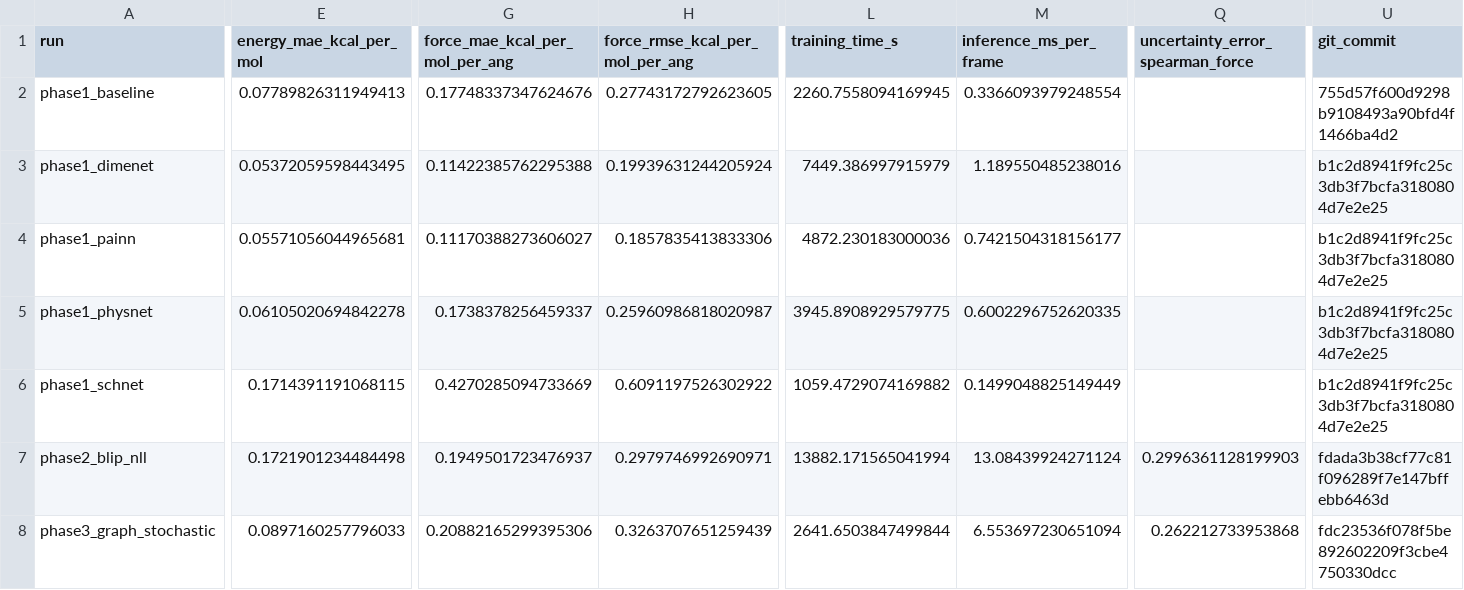
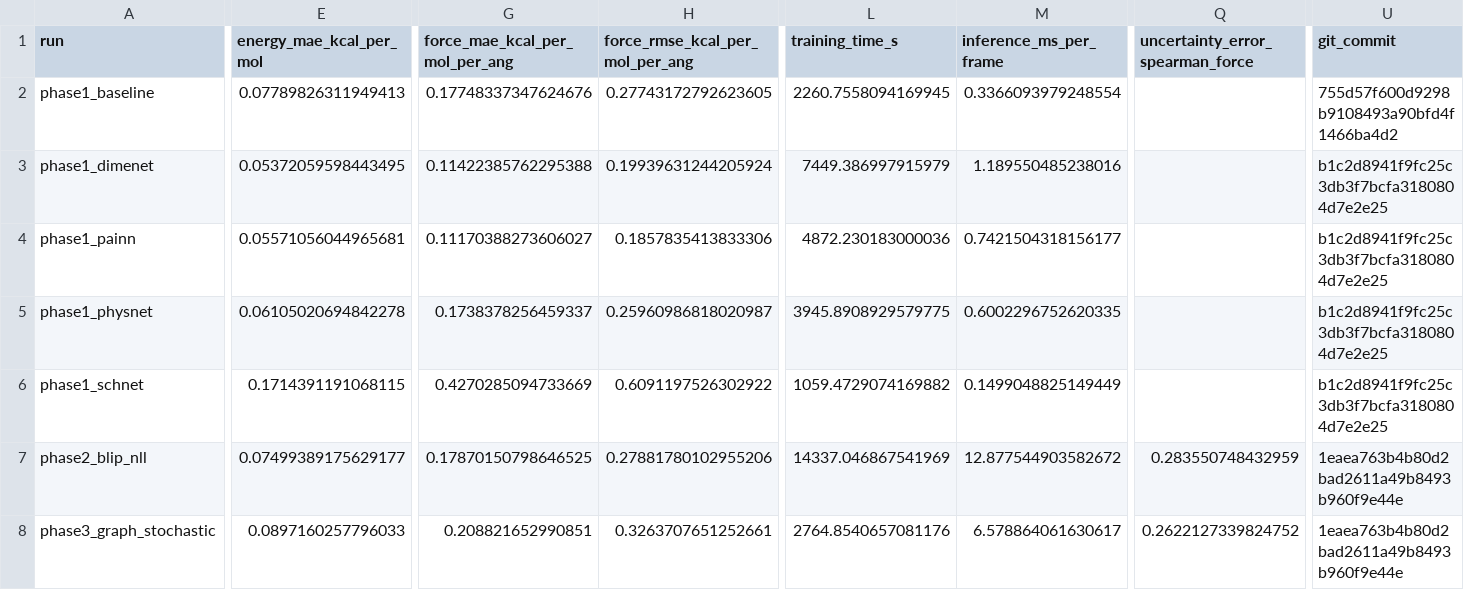
Before and after one commit to AlexTanui/HydrogenProductionMaterials_Discovery, a CSV file: reports/all_phases.csv, drawn as a sheet; only a part is shown, gaps mark what is left out; the diff covers the shown part only; the diff names each change by its address in the sheet, - before the commit and + after, or states it on an @@ line.

```diff
--- a/reports/all_phases.csv
+++ b/reports/all_phases.csv
-E7 (energy_mae_kcal_per_mol): 0.1721901234484498
+E7 (energy_mae_kcal_per_mol): 0.07499389175629177
-G7 (force_mae_kcal_per_mol_per_ang): 0.1949501723476937
+G7 (force_mae_kcal_per_mol_per_ang): 0.17870150798646525
-H7 (force_rmse_kcal_per_mol_per_ang): 0.2979746992690971
+H7 (force_rmse_kcal_per_mol_per_ang): 0.27881780102955206
-L7 (training_time_s): 13882.171565041994
+L7 (training_time_s): 14337.046867541969
-M7 (inference_ms_per_frame): 13.08439924271124
+M7 (inference_ms_per_frame): 12.877544903582672
-Q7 (uncertainty_error_spearman_force): 0.2996361128199903
+Q7 (uncertainty_error_spearman_force): 0.283550748432959
-U7 (git_commit): fdada3b38cf77c81f096289f7e147bffebb6463d
+U7 (git_commit): 1eaea763b4b80d2bad2611a49b8493b960f9e44e
-G8 (force_mae_kcal_per_mol_per_ang): 0.20882165299395306
+G8 (force_mae_kcal_per_mol_per_ang): 0.208821652990851
-H8 (force_rmse_kcal_per_mol_per_ang): 0.3263707651259439
+H8 (force_rmse_kcal_per_mol_per_ang): 0.3263707651252661
-L8 (training_time_s): 2641.6503847499844
+L8 (training_time_s): 2764.8540657081176
-M8 (inference_ms_per_frame): 6.553697230651094
+M8 (inference_ms_per_frame): 6.578864061630617
-Q8 (uncertainty_error_spearman_force): 0.262212733953868
+Q8 (uncertainty_error_spearman_force): 0.2622127339824752
-U8 (git_commit): fdc23536f078f5be892602209f3cbe4750330dcc
+U8 (git_commit): 1eaea763b4b80d2bad2611a49b8493b960f9e44e
```
Also changed, not shown: 4 edited cells elsewhere in this file, reports/phase2_vs_phase3.csv, 5 other files.
